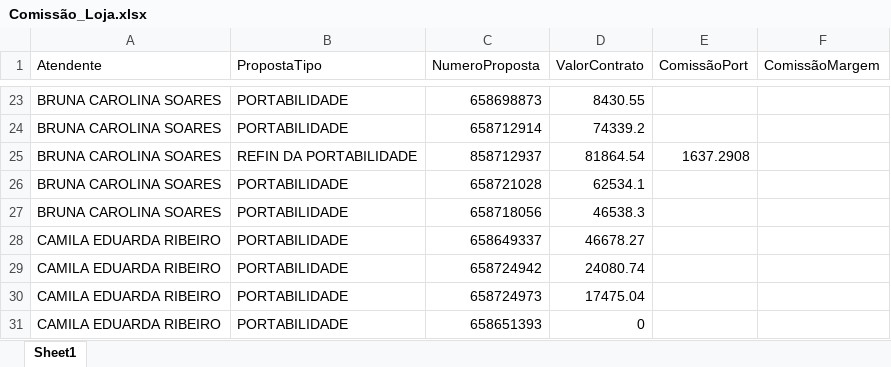
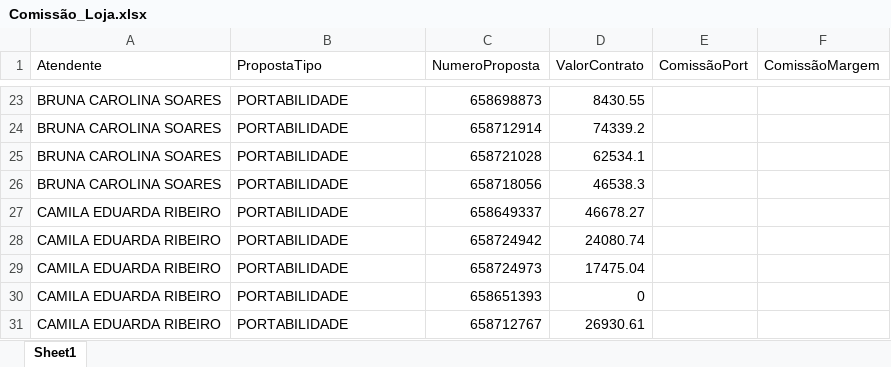
Before and after one commit to Grupo-3-Fatec/PI-1-Semestre-ADS---2026-2, an Excel workbook: data/Comissão_Loja.xlsx, sheet Sheet1, drawn as a sheet; only a part is shown, gaps mark what is left out; the shorter side is filled out with more unchanged rows; values as stored, in another font and other column widths than the file's, no borders; the diff names each change by its address in the sheet, - before the commit and + after, or states it on an @@ line.

```diff
--- a/data/Comissão_Loja.xlsx (sheet Sheet1)
+++ b/data/Comissão_Loja.xlsx (sheet Sheet1)
-row 25: BRUNA CAROLINA SOARES | REFIN DA PORTABILIDADE | 858712937 | 81864.54 | 1637.2908
```
Also changed, not shown: data/Alerta_Prazos.xlsx, data/Comissao_Atendentes.xlsx, 8 other files.
